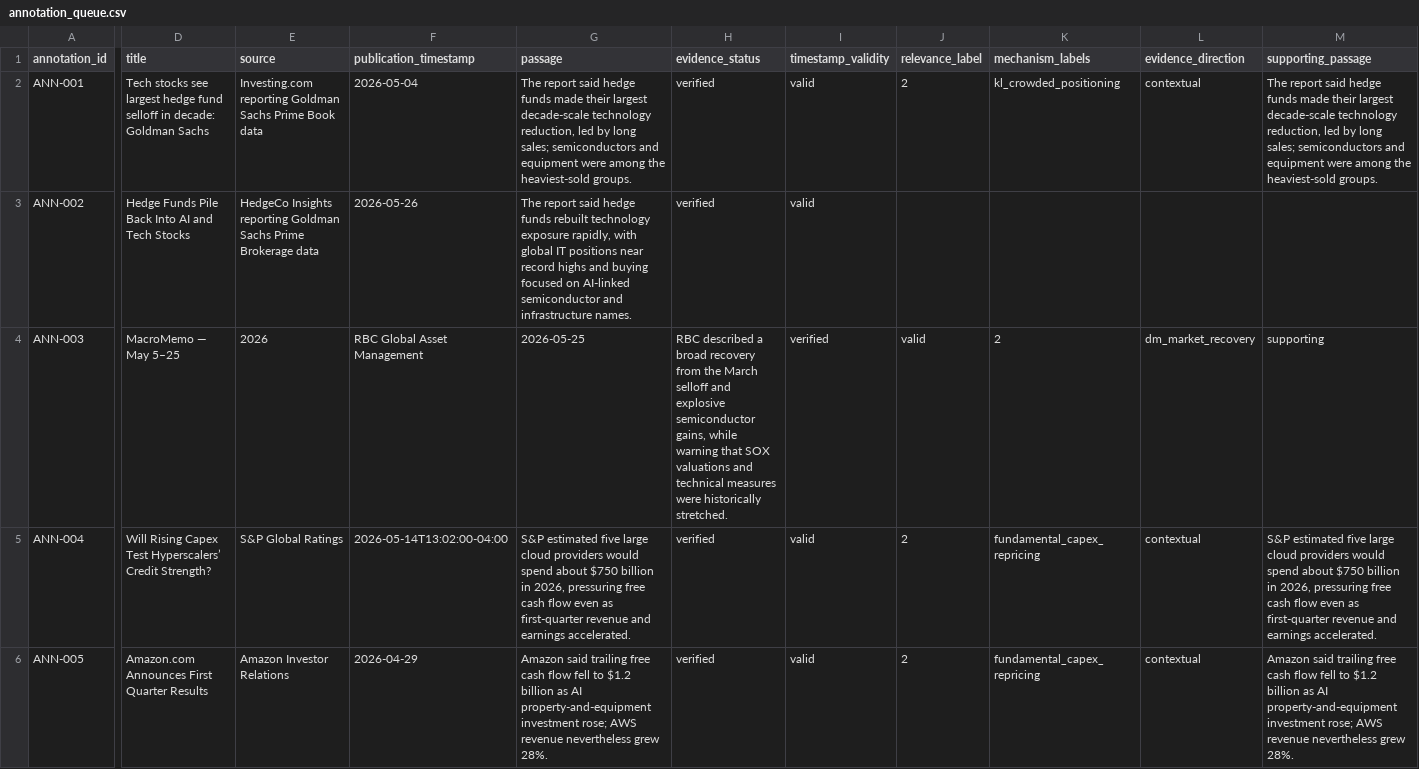
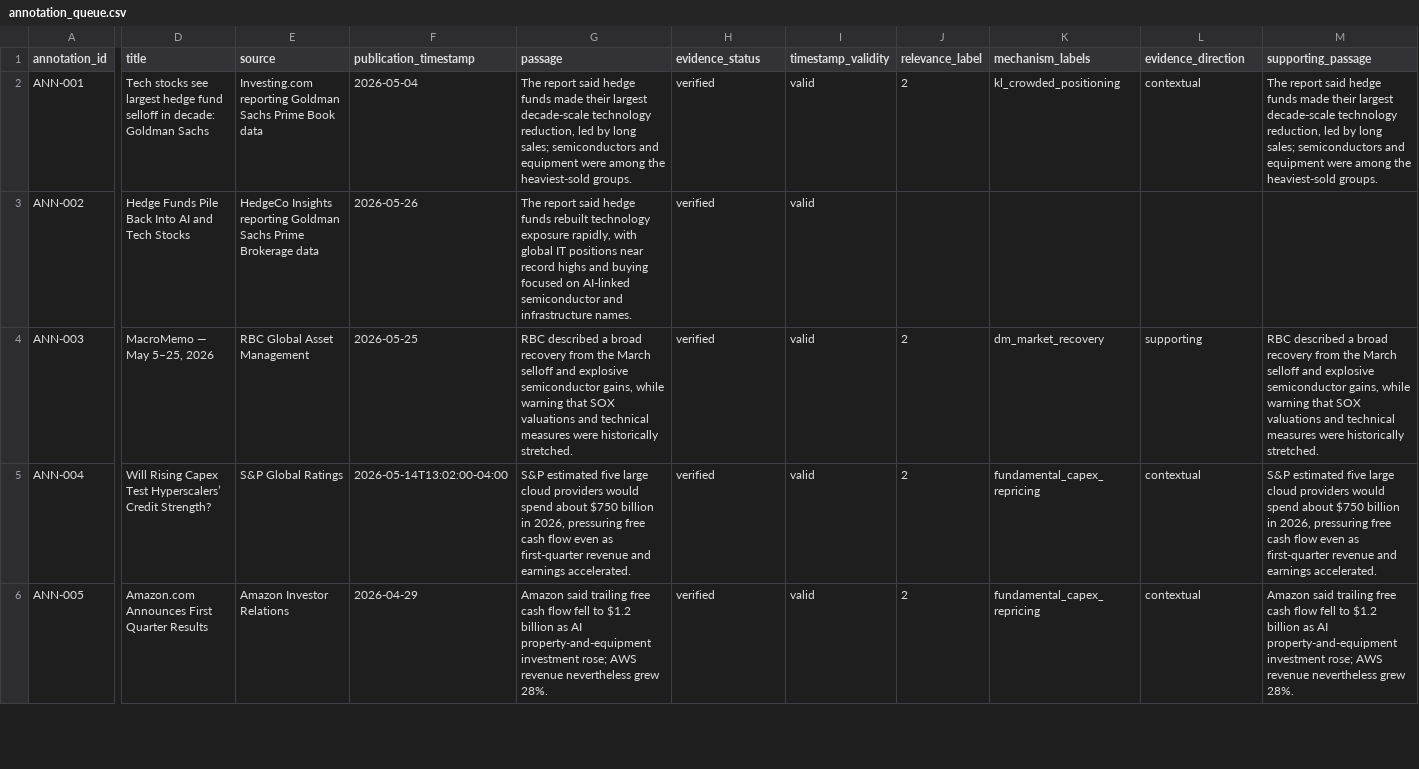
Before and after one commit to z26qin/momentum-tail-risk-monitor, a CSV file: data/evaluation/current_semi_unwind/annotation/annotation_queue.csv, drawn as a sheet; only a part is shown, gaps mark what is left out; the diff covers the shown part only; the diff names each change by its address in the sheet, - before the commit and + after, or states it on an @@ line.

```diff
--- a/data/evaluation/current_semi_unwind/annotation/annotation_queue.csv
+++ b/data/evaluation/current_semi_unwind/annotation/annotation_queue.csv
-D4 (title): MacroMemo — May 5–25
+D4 (title): MacroMemo — May 5–25, 2026
-E4 (source): 2026
+E4 (source): RBC Global Asset Management
-F4 (publication_timestamp): RBC Global Asset Management
+F4 (publication_timestamp): 2026-05-25
-G4 (passage): 2026-05-25
+G4 (passage): RBC described a broad recovery from the March selloff and explosive semiconductor gains, while warning that SOX valuations and technical measures were historically stretched.
-H4 (evidence_status): RBC described a broad recovery from the March selloff and explosive semiconductor gains, while warning that SOX valuations and technical measures were historically stretched.
+H4 (evidence_status): verified
-I4 (timestamp_validity): verified
+I4 (timestamp_validity): valid
-J4 (relevance_label): valid
+J4 (relevance_label): 2
-K4 (mechanism_labels): 2
+K4 (mechanism_labels): dm_market_recovery
-L4 (evidence_direction): dm_market_recovery
+L4 (evidence_direction): supporting
-M4 (supporting_passage): supporting
+M4 (supporting_passage): RBC described a broad recovery from the March selloff and explosive semiconductor gains, while warning that SOX valuations and technical measures were historically stretched.
```
Also changed, not shown: 4 edited cells elsewhere in this file, 17 other files.
